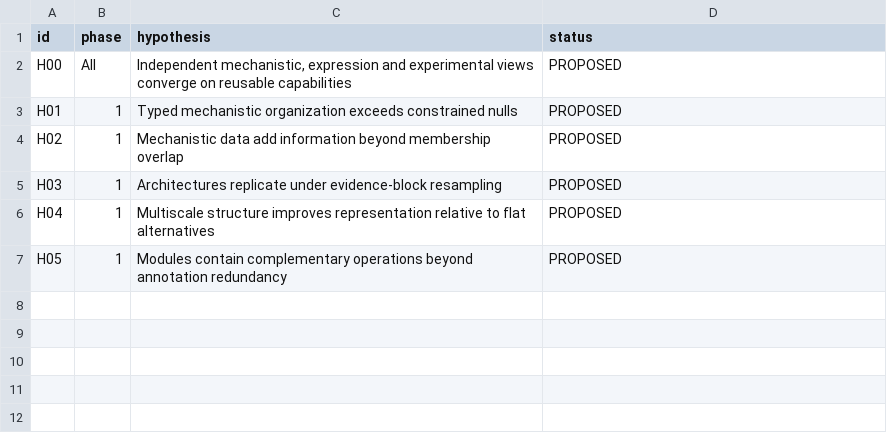
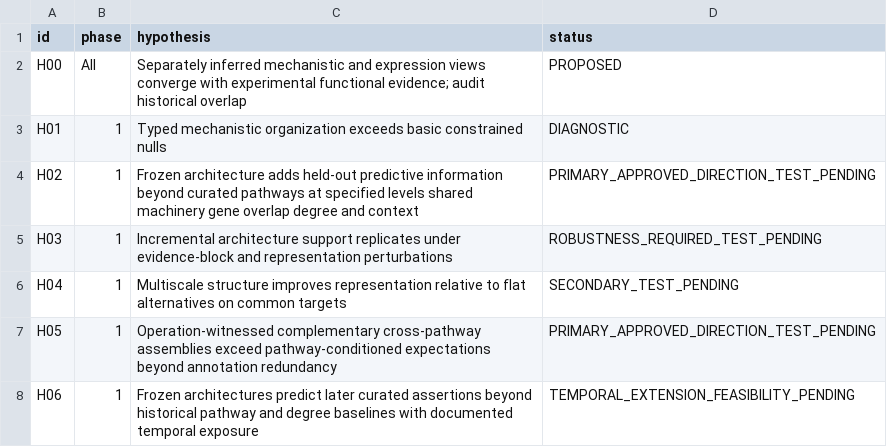
Before and after one commit to nousiaso/cellular-functional-architecture, a TSV file: registries/HYPOTHESIS_REGISTRY.tsv, drawn as a sheet.

```diff
--- a/registries/HYPOTHESIS_REGISTRY.tsv
+++ b/registries/HYPOTHESIS_REGISTRY.tsv
@@ -1,7 +1,8 @@
 id	phase	hypothesis	status
-H00	All	Independent mechanistic, expression and experimental views converge on reusable capabilities	PROPOSED
-H01	1	Typed mechanistic organization exceeds constrained nulls	PROPOSED
-H02	1	Mechanistic data add information beyond membership overlap	PROPOSED
-H03	1	Architectures replicate under evidence-block resampling	PROPOSED
-H04	1	Multiscale structure improves representation relative to flat alternatives	PROPOSED
-H05	1	Modules contain complementary operations beyond annotation redundancy	PROPOSED
+H00	All	Separately inferred mechanistic and expression views converge with experimental functional evidence; audit historical overlap	PROPOSED
+H01	1	Typed mechanistic organization exceeds basic constrained nulls	DIAGNOSTIC
+H02	1	Frozen architecture adds held-out predictive information beyond curated pathways at specified levels shared machinery gene overlap degree and context	PRIMARY_APPROVED_DIRECTION_TEST_PENDING
+H03	1	Incremental architecture support replicates under evidence-block and representation perturbations	ROBUSTNESS_REQUIRED_TEST_PENDING
+H04	1	Multiscale structure improves representation relative to flat alternatives on common targets	SECONDARY_TEST_PENDING
+H05	1	Operation-witnessed complementary cross-pathway assemblies exceed pathway-conditioned expectations beyond annotation redundancy	PRIMARY_APPROVED_DIRECTION_TEST_PENDING
+H06	1	Frozen architectures predict later curated assertions beyond historical pathway and degree baselines with documented temporal exposure	TEMPORAL_EXTENSION_FEASIBILITY_PENDING
```
Also changed, not shown: registries/AUDIT_REGISTRY.tsv, registries/DECISION_LOG.tsv, 6 other files.
